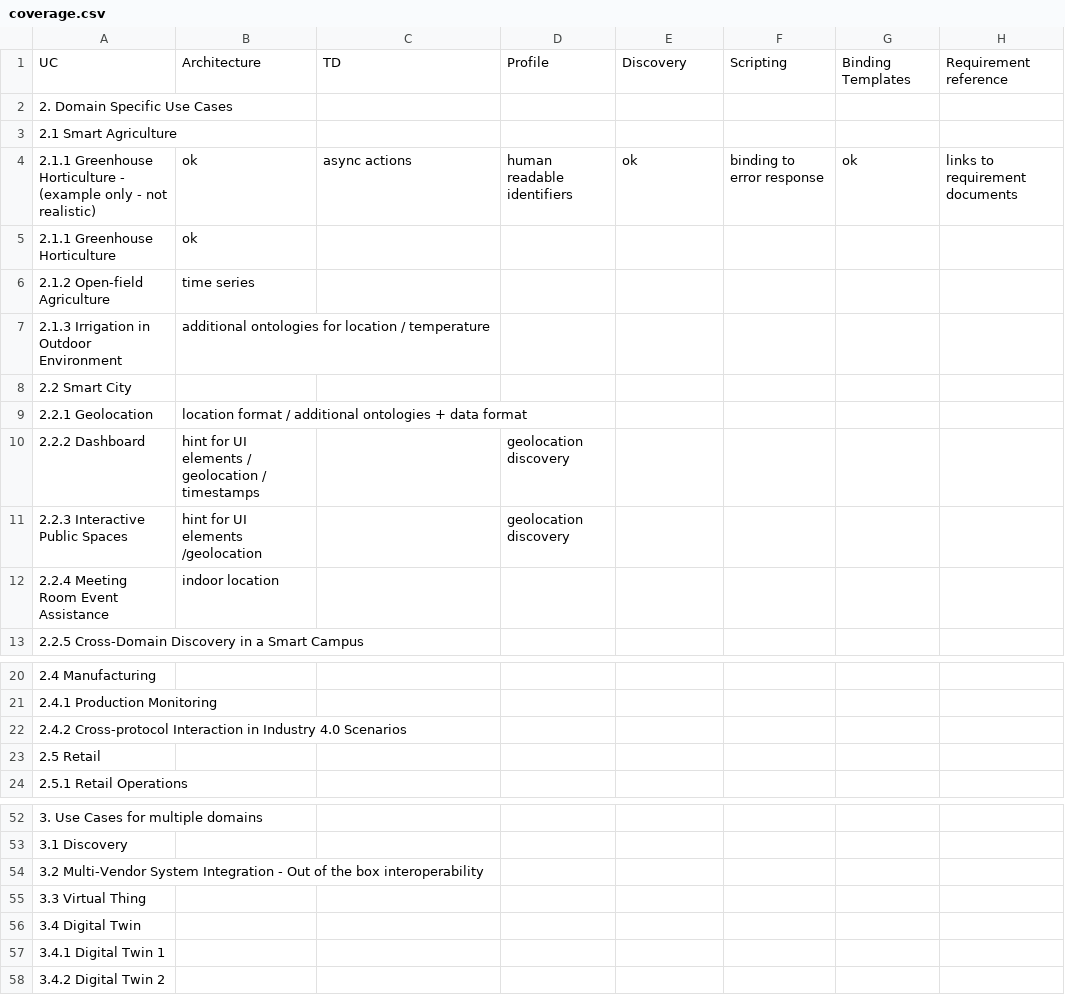
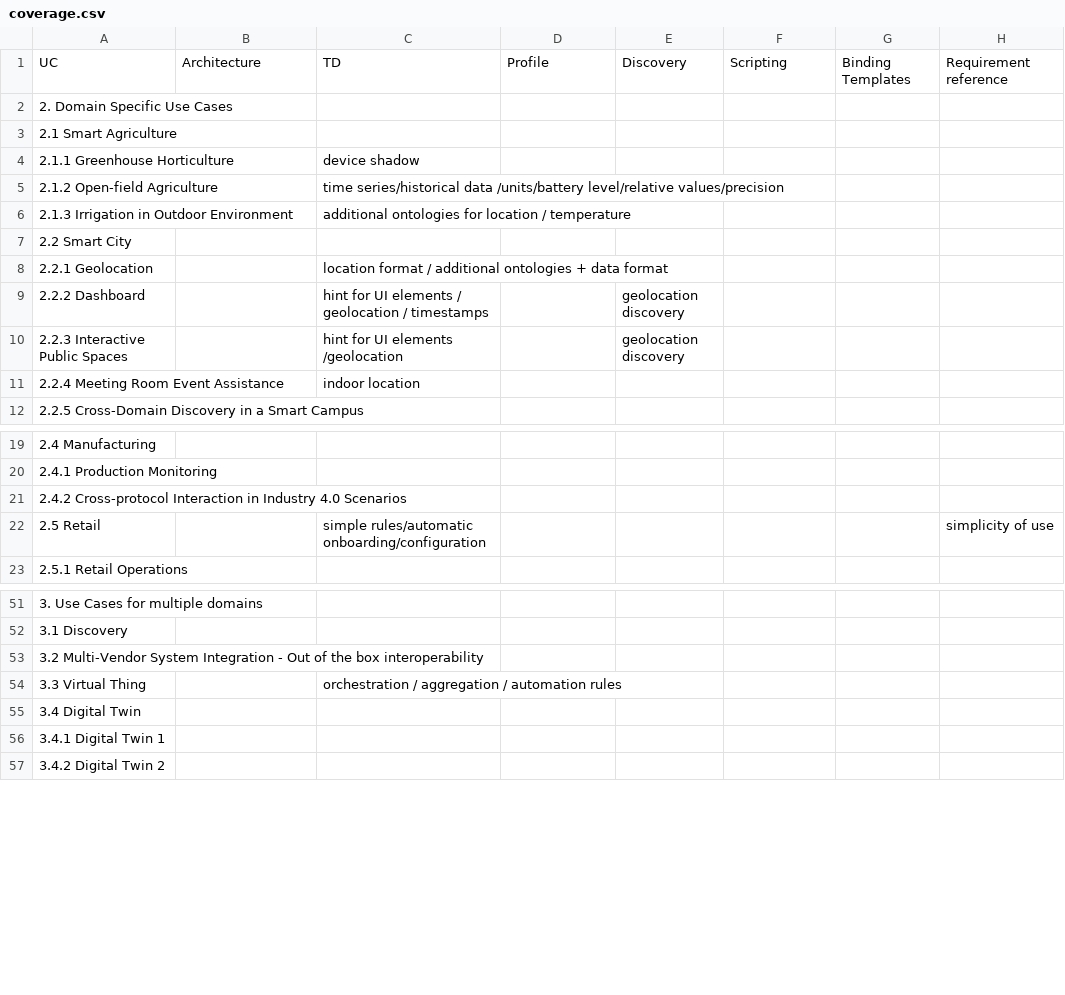
Before and after one commit to w3c/wot-usecases, a CSV file: USE-CASES/coverage.csv, drawn as a sheet; only a part is shown, gaps mark what is left out.

Commit message:
Update coverage.csv

```diff
--- a/USE-CASES/coverage.csv
+++ b/USE-CASES/coverage.csv
@@ -3,11 +3,10 @@
 2.1 Smart Agriculture ,,,,,,,
-2.1.1 Greenhouse Horticulture - (example only - not realistic), ok, async actions, human readable identifiers, ok,  binding to error response, ok , links to requirement documents
-2.1.1 Greenhouse Horticulture , ok ,,,,,,
-2.1.2 Open-field Agriculture , time series,,,,,,
-2.1.3 Irrigation in Outdoor Environment ,additional ontologies for location / temperature,,,,,,
+2.1.1 Greenhouse Horticulture ,, device shadow,,,,,
+2.1.2 Open-field Agriculture ,, time series/historical data /units/battery level/relative values/precision,,,,,
+2.1.3 Irrigation in Outdoor Environment ,,additional ontologies for location / temperature,,,,,
 2.2 Smart City ,,,,,,,
-2.2.1 Geolocation ,location format / additional ontologies + data format,,,,,,
-2.2.2 Dashboard ,hint for UI elements / geolocation / timestamps,,geolocation discovery,,,,
-2.2.3 Interactive Public Spaces ,hint for UI elements /geolocation,,geolocation discovery,,,,
-2.2.4 Meeting Room Event Assistance ,indoor location,,,,,,
+2.2.1 Geolocation ,,location format / additional ontologies + data format,,,,,
+2.2.2 Dashboard ,,hint for UI elements / geolocation / timestamps,,geolocation discovery,,,
+2.2.3 Interactive Public Spaces ,,hint for UI elements /geolocation,,geolocation discovery,,,
+2.2.4 Meeting Room Event Assistance ,,indoor location,,,,,
 2.2.5 Cross-Domain Discovery in a Smart Campus ,,,,,,,
@@ -22,3 +21,3 @@
 2.4.2 Cross-protocol Interaction in Industry 4.0 Scenarios ,,,,,,,
-2.5 Retail ,,,,,,,
+2.5 Retail ,,simple rules/automatic onboarding/configuration,,,,, simplicity of use
 2.5.1 Retail Operations ,,,,,,,
@@ -54,3 +53,3 @@
 3.2 Multi-Vendor System Integration - Out of the box interoperability ,,,,,,,
-3.3 Virtual Thing ,,,,,,,
+3.3 Virtual Thing ,,orchestration / aggregation / automation rules,,,,,
 3.4 Digital Twin ,,,,,,,
```
